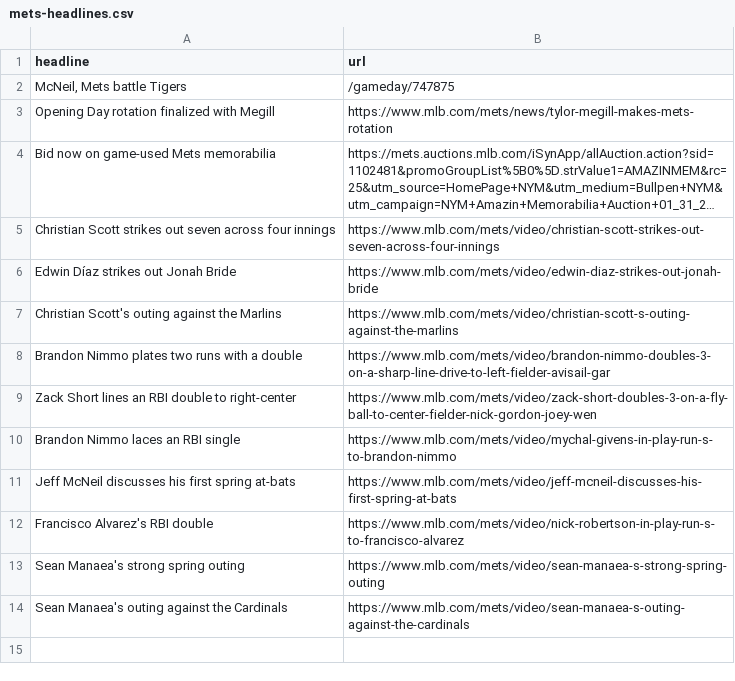
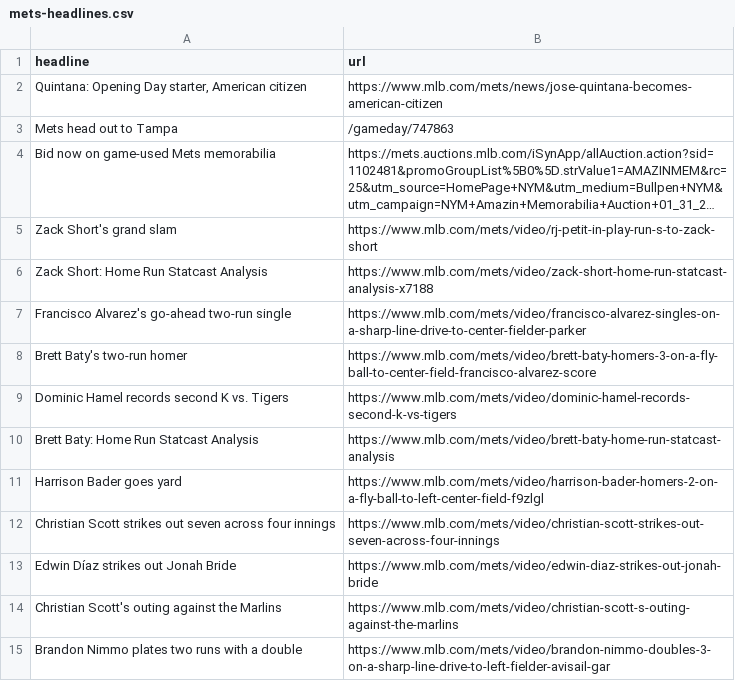
Before and after one commit to atd124/autoscraper-history-main, a CSV file: mets-headlines.csv, drawn as a sheet; long unchanged cells end in …; removed rows and columns are numbered as before the commit, all else as after; the diff names each change by its address in the sheet, - before the commit and + after, or states it on an @@ line.

```diff
--- a/mets-headlines.csv
+++ b/mets-headlines.csv
-row 2: McNeil, Mets battle Tigers | /gameday/747875
-row 3: Opening Day rotation finalized with Megill | https://www.mlb.com/mets/news/tylor-megill-makes-mets-rotation
+row 2: Quintana: Opening Day starter, American citizen | https://www.mlb.com/mets/news/jose-quintana-becomes-american-citizen
+row 3: Mets head out to Tampa | /gameday/747863
+row 5: Zack Short's grand slam | https://www.mlb.com/mets/video/rj-petit-in-play-run-s-to-zack-short
+row 6: Zack Short: Home Run Statcast Analysis | https://www.mlb.com/mets/video/zack-short-home-run-statcast-analysis-x7188
+row 7: Francisco Alvarez's go-ahead two-run single | https://www.mlb.com/mets/video/francisco-alvarez-singles-on-a-sharp-line-drive-to-center-fielder-parker
+row 8: Brett Baty's two-run homer | https://www.mlb.com/mets/video/brett-baty-homers-3-on-a-fly-ball-to-center-field-francisco-alvarez-score
+row 9: Dominic Hamel records second K vs. Tigers | https://www.mlb.com/mets/video/dominic-hamel-records-second-k-vs-tigers
+row 10: Brett Baty: Home Run Statcast Analysis | https://www.mlb.com/mets/video/brett-baty-home-run-statcast-analysis
+row 11: Harrison Bader goes yard | https://www.mlb.com/mets/video/harrison-bader-homers-2-on-a-fly-ball-to-left-center-field-f9zlgl
-row 9: Zack Short lines an RBI double to right-center | https://www.mlb.com/mets/video/zack-short-doubles-3-on-a-fly-ball-to-center-fielder-nick-gordon-joey-wen
-row 10: Brandon Nimmo laces an RBI single | https://www.mlb.com/mets/video/mychal-givens-in-play-run-s-to-brandon-nimmo
-row 11: Jeff McNeil discusses his first spring at-bats | https://www.mlb.com/mets/video/jeff-mcneil-discusses-his-first-spring-at-bats
-row 12: Francisco Alvarez's RBI double | https://www.mlb.com/mets/video/nick-robertson-in-play-run-s-to-francisco-alvarez
-row 13: Sean Manaea's strong spring outing | https://www.mlb.com/mets/video/sean-manaea-s-strong-spring-outing
-row 14: Sean Manaea's outing against the Cardinals | https://www.mlb.com/mets/video/sean-manaea-s-outing-against-the-cardinals
```
